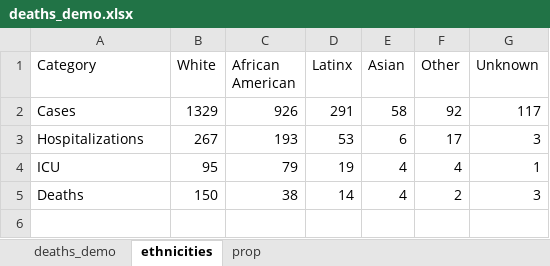
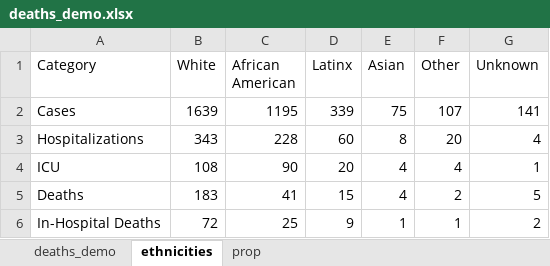
Before and after one commit to maryvisca/coronadata, an Excel workbook: deaths_demo.xlsx, sheet ethnicities, drawn as a sheet; values as stored, in another font and other column widths than the file's, no borders; the diff names each change by its address in the sheet, - before the commit and + after, or states it on an @@ line.

```diff
--- a/deaths_demo.xlsx (sheet ethnicities)
+++ b/deaths_demo.xlsx (sheet ethnicities)
-B2 (White): 1329
+B2 (White): 1639
-C2 (African American): 926
+C2 (African American): 1195
-D2 (Latinx): 291
+D2 (Latinx): 339
-E2 (Asian): 58
+E2 (Asian): 75
-F2 (Other): 92
+F2 (Other): 107
-G2 (Unknown): 117
+G2 (Unknown): 141
-B3 (White): 267
+B3 (White): 343
-C3 (African American): 193
+C3 (African American): 228
-D3 (Latinx): 53
+D3 (Latinx): 60
-E3 (Asian): 6
+E3 (Asian): 8
-F3 (Other): 17
+F3 (Other): 20
-G3 (Unknown): 3
+G3 (Unknown): 4
-B4 (White): 95
+B4 (White): 108
-C4 (African American): 79
+C4 (African American): 90
-D4 (Latinx): 19
+D4 (Latinx): 20
-B5 (White): 150
+B5 (White): 183
-C5 (African American): 38
+C5 (African American): 41
-D5 (Latinx): 14
+D5 (Latinx): 15
-G5 (Unknown): 3
+G5 (Unknown): 5
+row 6: In-Hospital Deaths | 72 | 25 | 9 | 1 | 1 | 2
```
Also changed, not shown: sheet deaths_demo, coronadata_age_sex.xlsx, coronadata_general.xlsx, 1 other file.
